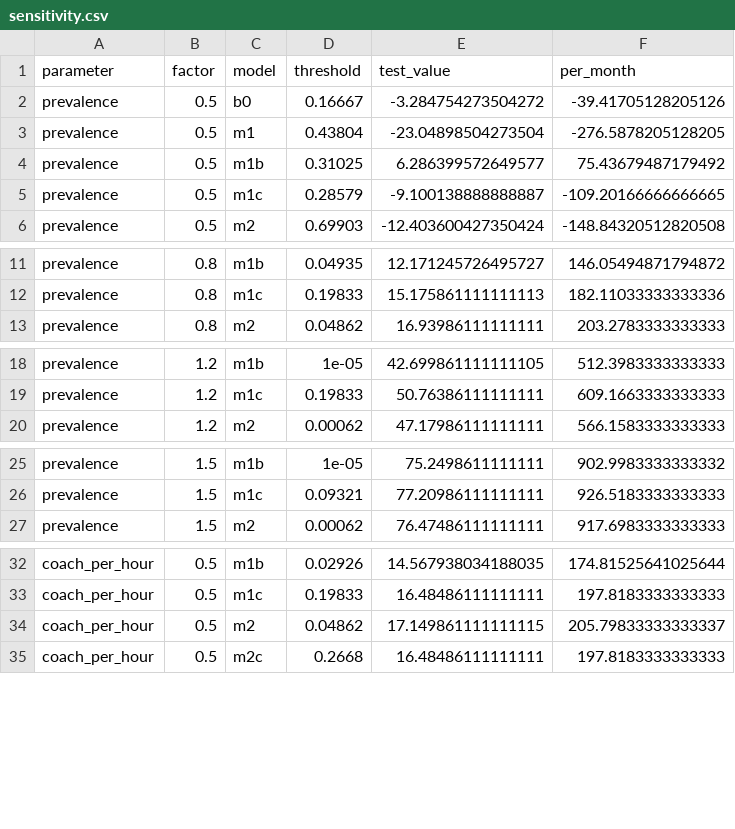
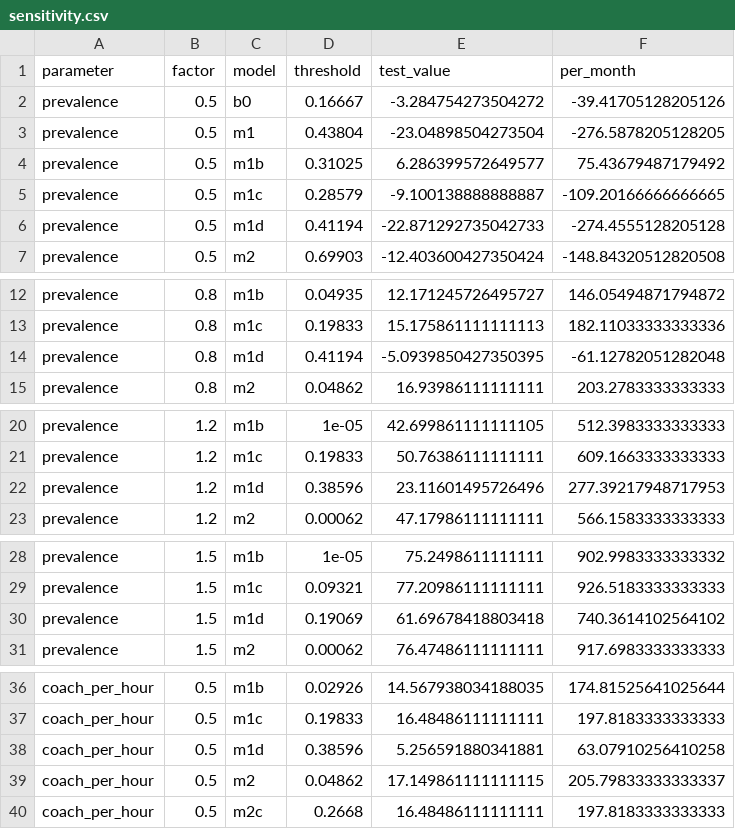
Before and after one commit to erneram/tennis-ai, a CSV file: experiments/serve/sensitivity.csv, drawn as a sheet; only a part is shown, gaps mark what is left out; the diff covers the shown part only; the diff names each change by its address in the sheet, - before the commit and + after, or states it on an @@ line.

Commit message:
feat(eval): M1d in the value and bias checks

```diff
--- a/experiments/serve/sensitivity.csv
+++ b/experiments/serve/sensitivity.csv
+row 6: prevalence | 0.5 | m1d | 0.41194 | -22.871292735042733 | -274.4555128205128
+row 14: prevalence | 0.8 | m1d | 0.41194 | -5.0939850427350395 | -61.12782051282048
+row 22: prevalence | 1.2 | m1d | 0.38596 | 23.11601495726496 | 277.39217948717953
+row 30: prevalence | 1.5 | m1d | 0.19069 | 61.69678418803418 | 740.3614102564102
+row 38: coach_per_hour | 0.5 | m1d | 0.38596 | 5.256591880341881 | 63.07910256410258
```
Also changed, not shown: 23 added rows elsewhere in this file, experiments/serve/bias.csv, experiments/serve/value.csv, 5 other files.
